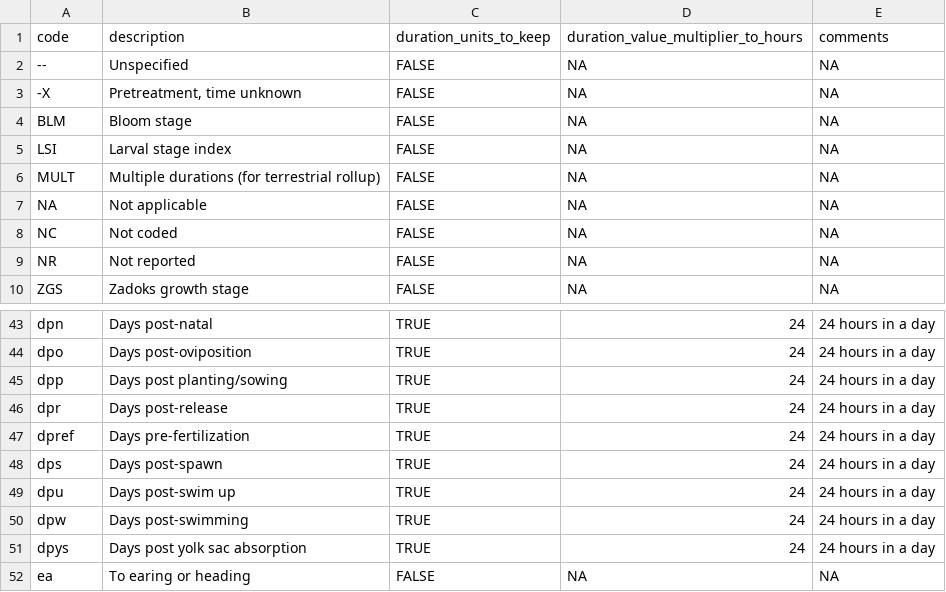
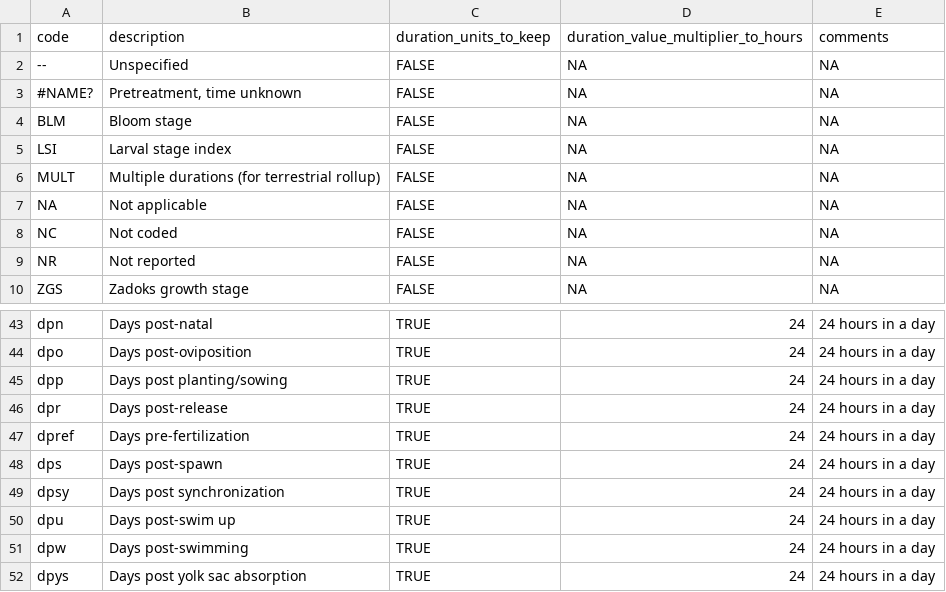
Before and after one commit to bcgov/wqbench, a CSV file: inst/extdata/duration-conversion.csv, drawn as a sheet; only a part is shown, gaps mark what is left out; the shorter side is filled out with more unchanged rows.

```diff
--- a/inst/extdata/duration-conversion.csv
+++ b/inst/extdata/duration-conversion.csv
@@ -2,3 +2,3 @@ code,description,duration_units_to_keep,duration_value_multiplier_to_hours,comme
 --,Unspecified,FALSE,NA,NA
--X,"Pretreatment, time unknown",FALSE,NA,NA
+#NAME?,"Pretreatment, time unknown",FALSE,NA,NA
 BLM,Bloom stage,FALSE,NA,NA
@@ -48,2 +48,3 @@ dpref,Days pre-fertilization,TRUE,24,24 hours in a day
 dps,Days post-spawn,TRUE,24,24 hours in a day
+dpsy,Days post synchronization,TRUE,24,24 hours in a day
 dpu,Days post-swim up,TRUE,24,24 hours in a day
```
Also changed, not shown: inst/extdata/concentration-conversion.csv, inst/extdata/trophic-group.csv.
